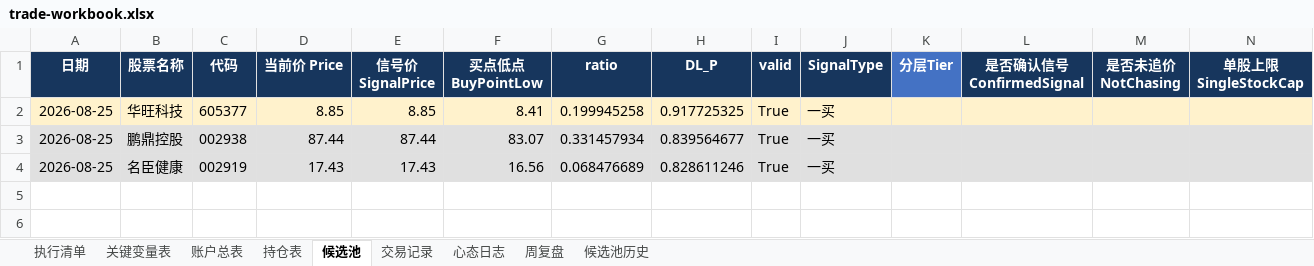
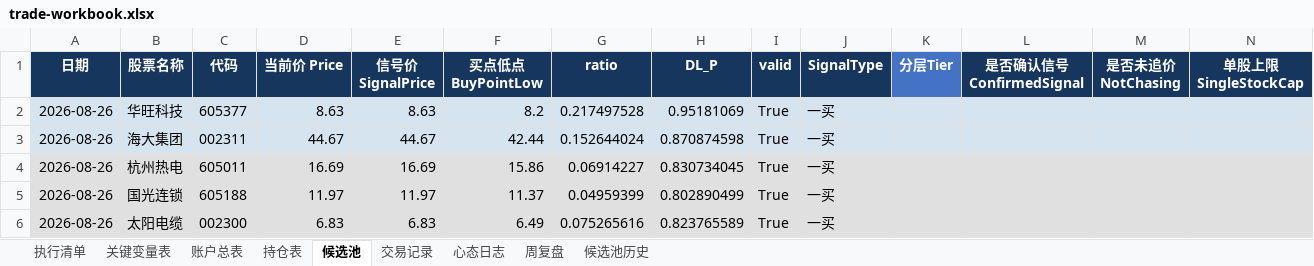
Before and after one commit to soros7788/TradingAgents-CN, an Excel workbook: scripts/chanlun-workflow/trade-workbook.xlsx, sheet 候选池, drawn as a sheet; only a part is shown; values as stored, in another font and other column widths than the file's, no borders; charts and pictures and conditional formats not drawn; removed rows and columns are numbered as before the commit, all else as after; rows hold the shown columns only; the diff covers the shown part only; the diff names each change by its address in the sheet, - before the commit and + after, or states it on an @@ line.

```diff
--- a/scripts/chanlun-workflow/trade-workbook.xlsx (sheet 候选池)
+++ b/scripts/chanlun-workflow/trade-workbook.xlsx (sheet 候选池)
-A2 (日期): 2026-08-25
+A2 (日期): 2026-08-26
-A2:N2 fill: #FFF2CC
+A2:N2 fill: #D6E4F0
-D2 (当前价 Price): 8.85
+D2 (当前价 Price): 8.63
-E2 (信号价 SignalPrice): 8.85
+E2 (信号价 SignalPrice): 8.63
-F2 (买点低点 BuyPointLow): 8.41
+F2 (买点低点 BuyPointLow): 8.2
-G2 (ratio): 0.199945258
+G2 (ratio): 0.217497528
-H2 (DL_P): 0.917725325
+H2 (DL_P): 0.95181069
-row 3: 2026-08-25 | 鹏鼎控股 | 002938 | 87.44 | 87.44 | 83.07 | 0.331457934 | 0.839564677 | True | 一买
-row 4: 2026-08-25 | 名臣健康 | 002919 | 17.43 | 17.43 | 16.56 | 0.068476689 | 0.828611246 | True | 一买
+row 3: 2026-08-26 | 海大集团 | 002311 | 44.67 | 44.67 | 42.44 | 0.152644024 | 0.870874598 | True | 一买
+row 4: 2026-08-26 | 杭州热电 | 605011 | 16.69 | 16.69 | 15.86 | 0.06914227 | 0.830734045 | True | 一买
+row 5: 2026-08-26 | 国光连锁 | 605188 | 11.97 | 11.97 | 11.37 | 0.04959399 | 0.802890499 | True | 一买
+row 6: 2026-08-26 | 太阳电缆 | 002300 | 6.83 | 6.83 | 6.49 | 0.075265616 | 0.823765589 | True | 一买
```
Also changed, not shown: cell formats elsewhere in this sheet.
